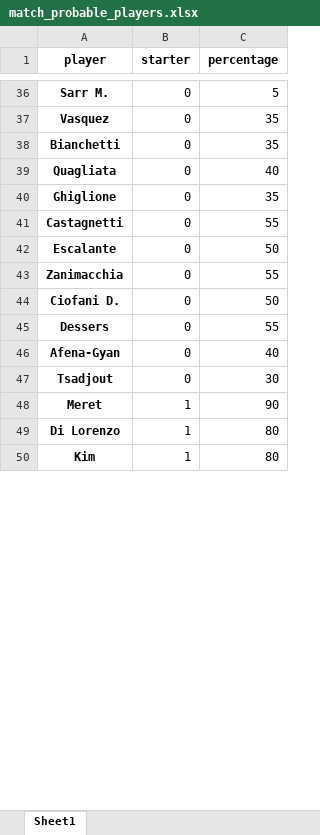
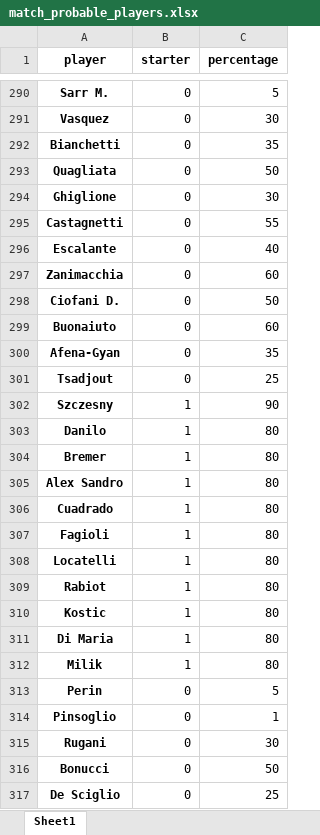
Before and after one commit to uPeppe/fantabeto, an Excel workbook: mid_outputs/match_probable_players.xlsx, sheet Sheet1, drawn as a sheet; only a part is shown, gaps mark what is left out; the shorter side is filled out with more unchanged rows; values as stored, in another font and other column widths than the file's, no borders; removed rows and columns are numbered as before the commit, all else as after; the diff covers the shown part only; the diff names each change by its address in the sheet, - before the commit and + after, or states it on an @@ line.

```diff
--- a/mid_outputs/match_probable_players.xlsx (sheet Sheet1)
+++ b/mid_outputs/match_probable_players.xlsx (sheet Sheet1)
-C291 (percentage): 35
+C291 (percentage): 30
-C293 (percentage): 40
+C293 (percentage): 50
-C294 (percentage): 35
+C294 (percentage): 30
-C296 (percentage): 50
+C296 (percentage): 40
-C297 (percentage): 55
+C297 (percentage): 60
-row 45: Dessers | 0 | 55
+row 299: Buonaiuto | 0 | 60
-C300 (percentage): 40
+C300 (percentage): 35
-C301 (percentage): 30
+C301 (percentage): 25
@@ row 406 moved to row 302: Szczesny @@
+row 303: Danilo | 1 | 80
+row 304: Bremer | 1 | 80
+row 305: Alex Sandro | 1 | 80
+row 306: Cuadrado | 1 | 80
@@ row 411 moved to row 307: Fagioli @@
+row 308: Locatelli | 1 | 80
+row 309: Rabiot | 1 | 80
+row 310: Kostic | 1 | 80
+row 311: Di Maria | 1 | 80
+row 312: Milik | 1 | 80
@@ row 417 moved to row 313: Perin @@
@@ row 418 moved to row 314: Pinsoglio @@
@@ row 419 moved to row 315: Rugani @@
+row 316: Bonucci | 0 | 50
+row 317: De Sciglio | 0 | 25
```
Also changed, not shown: other rows of this sheet, mid_outputs/players_stats.xlsx, mid_outputs/players_stats_rwk.xlsx, 9 other files.
